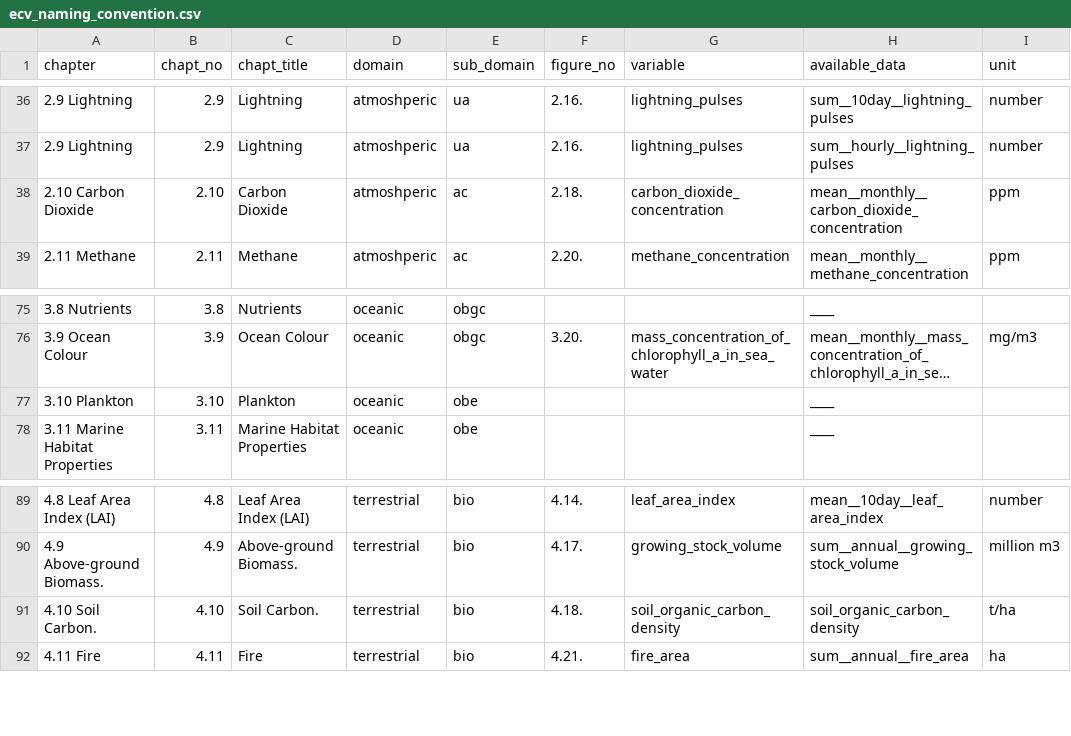
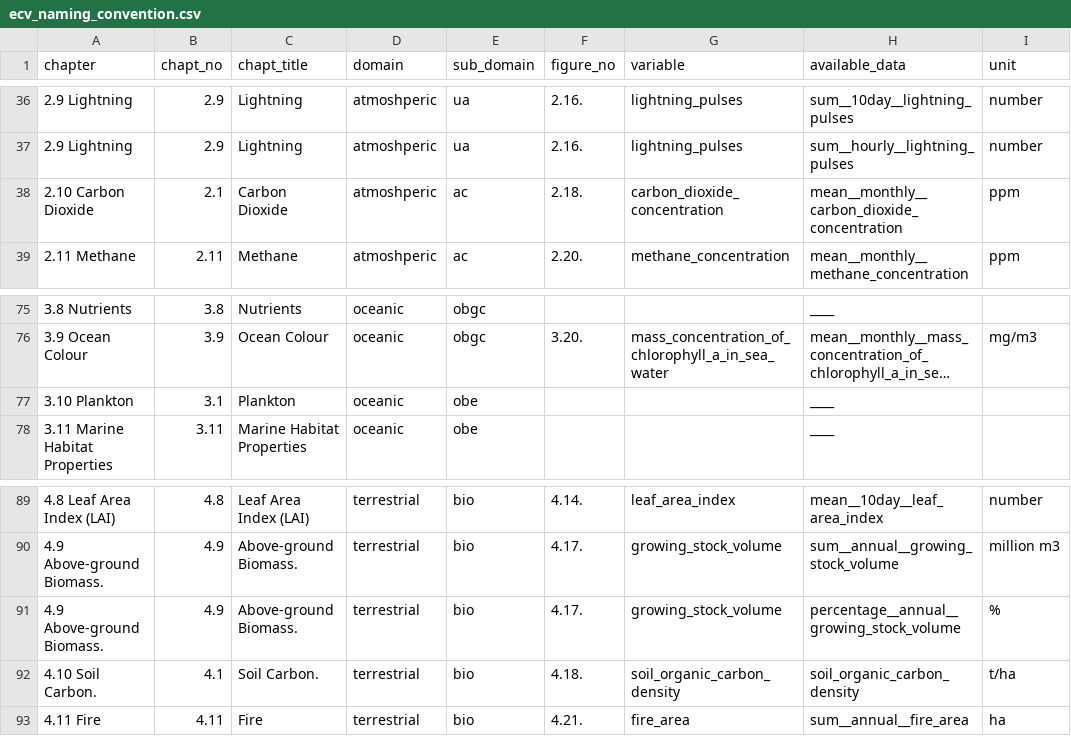
Before and after one commit to ClimateIreland/CI-Climate-Status-Tool, a CSV file: ecv_naming_convention.csv, drawn as a sheet; only a part is shown, gaps mark what is left out; long unchanged cells end in …; addresses are those after the commit; the diff names each change by its address in the sheet, - before the commit and + after, or states it on an @@ line.

Commit message:
Include biomass, soil carbon, soil moisture

```diff
--- a/ecv_naming_convention.csv
+++ b/ecv_naming_convention.csv
-B38 (chapt_no): 2.10
+B38 (chapt_no): 2.1
-B77 (chapt_no): 3.10
+B77 (chapt_no): 3.1
+row 91: 4.9 Above-ground Biomass. | 4.9 | Above-ground Biomass. | terrestrial | bio | 4.17. | growing_stock_volume | percentage__annual__growing_stock_volume | %
-B92 (chapt_no): 4.10
+B92 (chapt_no): 4.1
```
Also changed, not shown: 15 other files.
